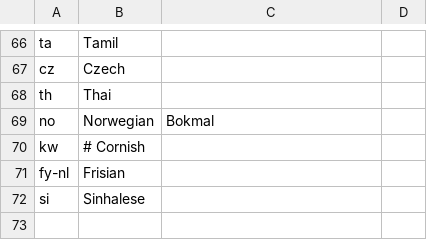
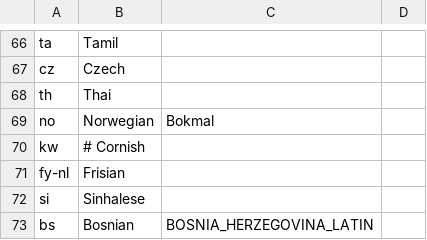
Before and after one commit to kusl/sumatrapdf, a TSV file: strings/index.tsv, drawn as a sheet; only a part is shown, gaps mark what is left out; the diff names each change by its address in the sheet, - before the commit and + after, or states it on an @@ line.

Commit message:
add Bosnian translation (Kerim Kalamujic)
git-svn-id: http://sumatrapdf.googlecode.com/svn/trunk@4358 841c7e00-0c1d-0410-a694-8ba26473ccb1

```diff
--- a/strings/index.tsv
+++ b/strings/index.tsv
+row 73: bs | Bosnian | BOSNIA_HERZEGOVINA_LATIN
```
Also changed, not shown: 2 other files.
